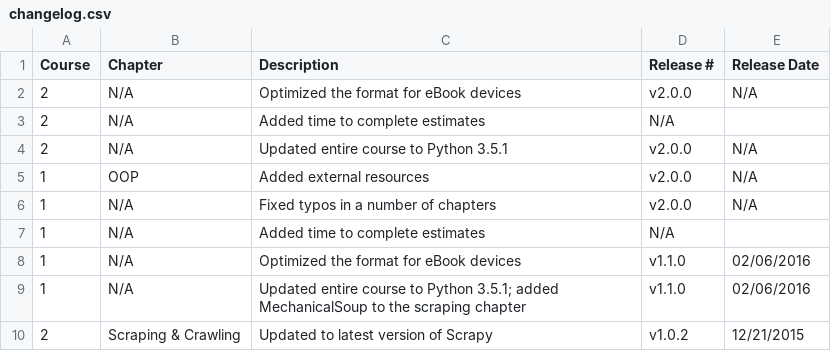
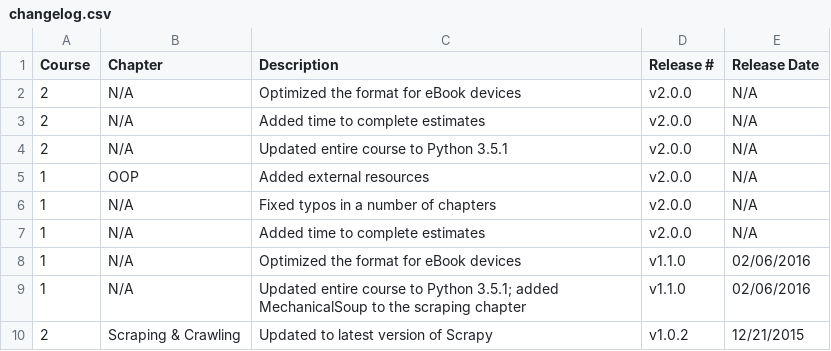
Before and after one commit to realpython/about, a CSV file: changelog.csv, drawn as a sheet; only a part is shown.

Commit message:
updated changelog

```diff
--- a/changelog.csv
+++ b/changelog.csv
@@ -2,3 +2,3 @@ Course , Chapter                    , Description                          , Rel
 2, N/A, Optimized the format for eBook devices,v2.0.0,N/A
-2, N/A, Added time to complete estimates,N/A
+2, N/A, Added time to complete estimates,v2.0.0,N/A
 2, N/A , Updated entire course to Python 3.5.1,v2.0.0,N/A
@@ -6,3 +6,3 @@ Course , Chapter                    , Description                          , Rel
 1, N/A, Fixed typos in a number of chapters,v2.0.0,N/A
-1, N/A, Added time to complete estimates,N/A
+1, N/A, Added time to complete estimates,v2.0.0,N/A
 1, N/A, Optimized the format for eBook devices,v1.1.0,02/06/2016
```
